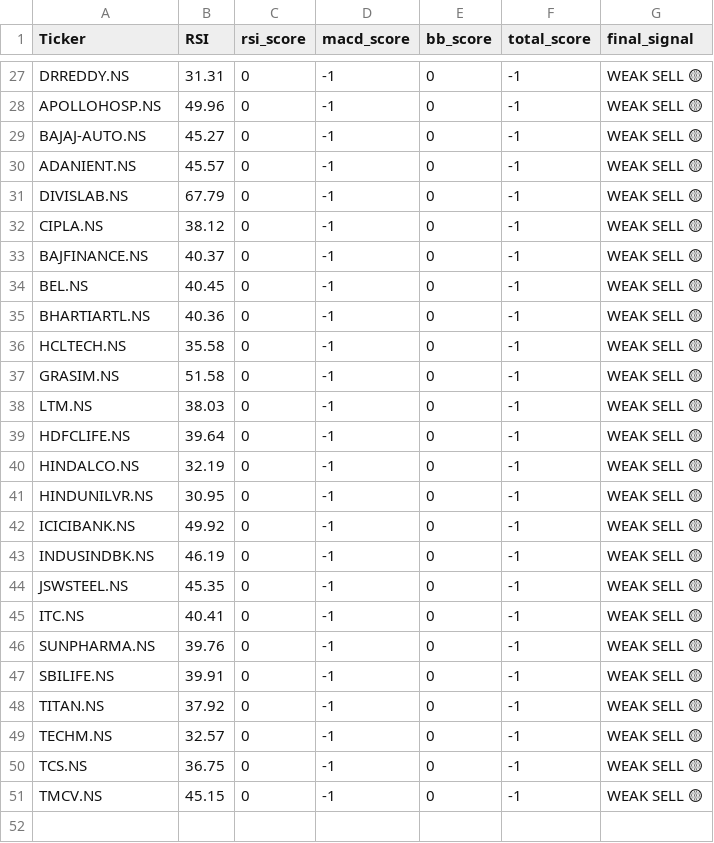
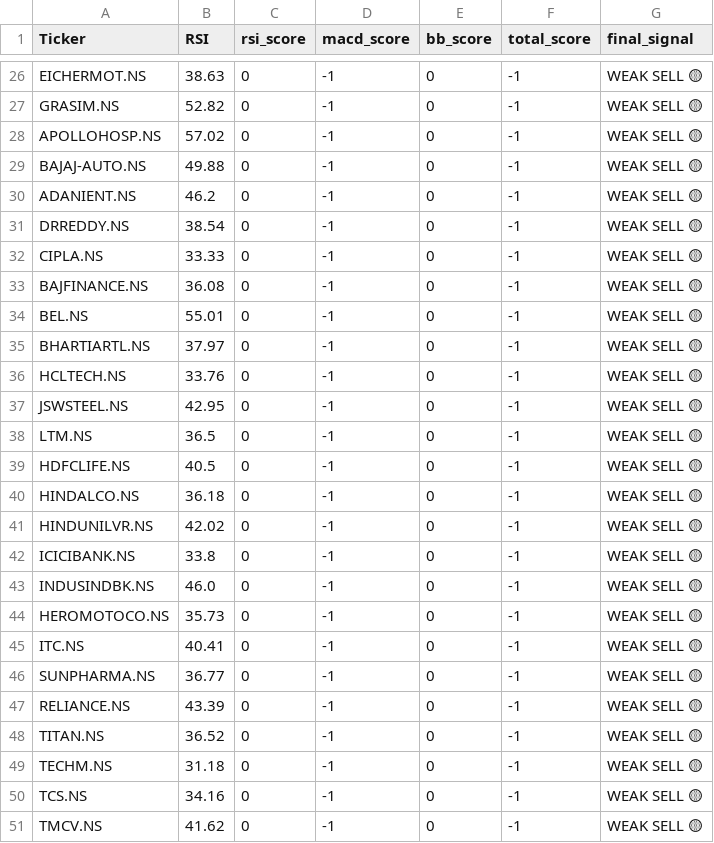
Before and after one commit to Shobana-6002/NIFTY50-intelligence-system, a CSV file: data/processed/current_signal.csv, drawn as a sheet; only a part is shown, gaps mark what is left out; addresses are those after the commit; the diff covers the shown part only; the diff names each change by its address in the sheet, - before the commit and + after, or states it on an @@ line.

```diff
--- a/data/processed/current_signal.csv
+++ b/data/processed/current_signal.csv
-A26 (Ticker): DRREDDY.NS
+A26 (Ticker): EICHERMOT.NS
-B26 (RSI): 31.31
+B26 (RSI): 38.63
+row 27: GRASIM.NS | 52.82 | 0 | -1 | 0 | -1 | WEAK SELL 🟡
-B28 (RSI): 49.96
+B28 (RSI): 57.02
-B29 (RSI): 45.27
+B29 (RSI): 49.88
-B30 (RSI): 45.57
+B30 (RSI): 46.2
-A31 (Ticker): DIVISLAB.NS
+A31 (Ticker): DRREDDY.NS
-B31 (RSI): 67.79
+B31 (RSI): 38.54
-B32 (RSI): 38.12
+B32 (RSI): 33.33
-B33 (RSI): 40.37
+B33 (RSI): 36.08
-B34 (RSI): 40.45
+B34 (RSI): 55.01
-B35 (RSI): 40.36
+B35 (RSI): 37.97
-B36 (RSI): 35.58
+B36 (RSI): 33.76
-A37 (Ticker): GRASIM.NS
+A37 (Ticker): JSWSTEEL.NS
-B37 (RSI): 51.58
+B37 (RSI): 42.95
-B38 (RSI): 38.03
+B38 (RSI): 36.5
-B39 (RSI): 39.64
+B39 (RSI): 40.5
-B40 (RSI): 32.19
+B40 (RSI): 36.18
-B41 (RSI): 30.95
+B41 (RSI): 42.02
-B42 (RSI): 49.92
+B42 (RSI): 33.8
-B43 (RSI): 46.19
+B43 (RSI): 46.0
-A44 (Ticker): JSWSTEEL.NS
+A44 (Ticker): HEROMOTOCO.NS
-B44 (RSI): 45.35
+B44 (RSI): 35.73
-B46 (RSI): 39.76
+B46 (RSI): 36.77
-A47 (Ticker): SBILIFE.NS
+A47 (Ticker): RELIANCE.NS
-B47 (RSI): 39.91
+B47 (RSI): 43.39
-B48 (RSI): 37.92
+B48 (RSI): 36.52
-B49 (RSI): 32.57
+B49 (RSI): 31.18
-B50 (RSI): 36.75
+B50 (RSI): 34.16
-B51 (RSI): 45.15
+B51 (RSI): 41.62
```
Also changed, not shown: 8 added rows, 9 removed rows and 17 edited cells elsewhere in this file, 2 other files.
